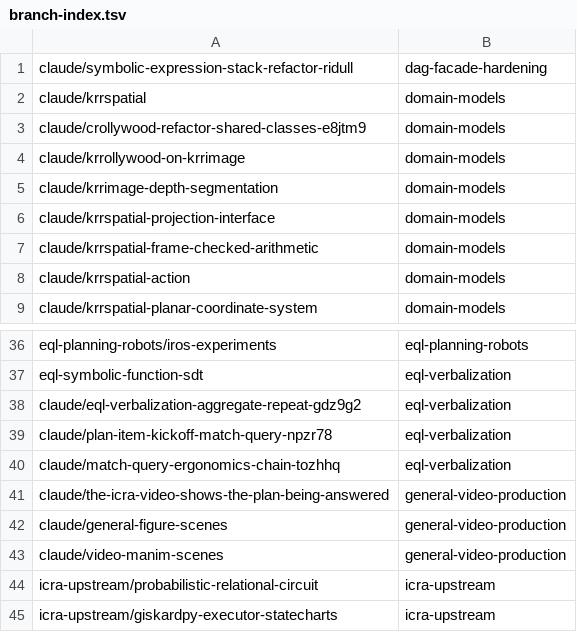
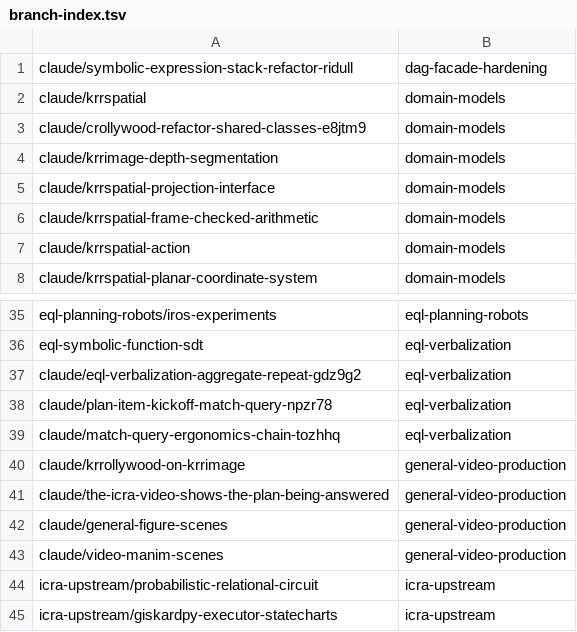
Before and after one commit to AbdelrhmanBassiouny/cognitive_robot_abstract_machine, a TSV file: .claude/personal/plans/_generated/branch-index.tsv, drawn as a sheet; only a part is shown, gaps mark what is left out; removed rows and columns are numbered as before the commit, all else as after; the diff names each change by its address in the sheet, - before the commit and + after, or states it on an @@ line.

Commit message:
Update plan manifest for domain-models

```diff
--- a/.claude/personal/plans/_generated/branch-index.tsv
+++ b/.claude/personal/plans/_generated/branch-index.tsv
-row 4: claude/krrollywood-on-krrimage | domain-models
+row 40: claude/krrollywood-on-krrimage | general-video-production
```
Also changed, not shown: 1 other file.
